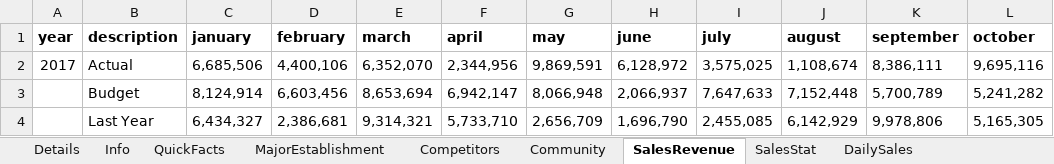
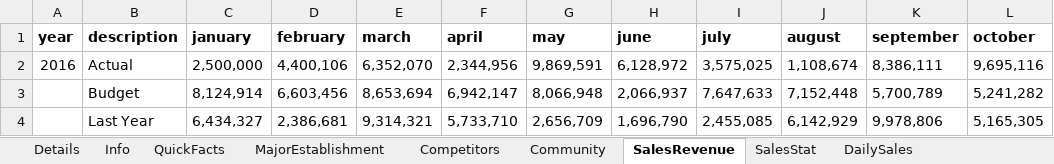
Before and after one commit to roudhentel/storemanagement, an Excel workbook: server/files/RDF_SMS_Template.xlsx, sheet SalesRevenue, drawn as a sheet; only a part is shown; values as stored, in another font and other column widths than the file's, no borders; the diff names each change by its address in the sheet, - before the commit and + after, or states it on an @@ line.

```diff
--- a/server/files/RDF_SMS_Template.xlsx (sheet SalesRevenue)
+++ b/server/files/RDF_SMS_Template.xlsx (sheet SalesRevenue)
-A2 (year): 2017
+A2 (year): 2016
-C2 (january): 6,685,506
+C2 (january): 2,500,000
```
Also changed, not shown: 7 other files.
